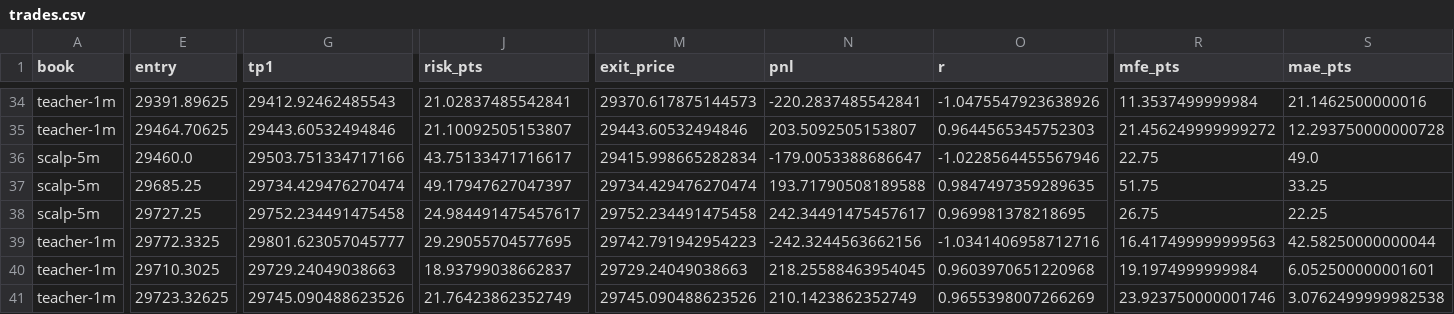
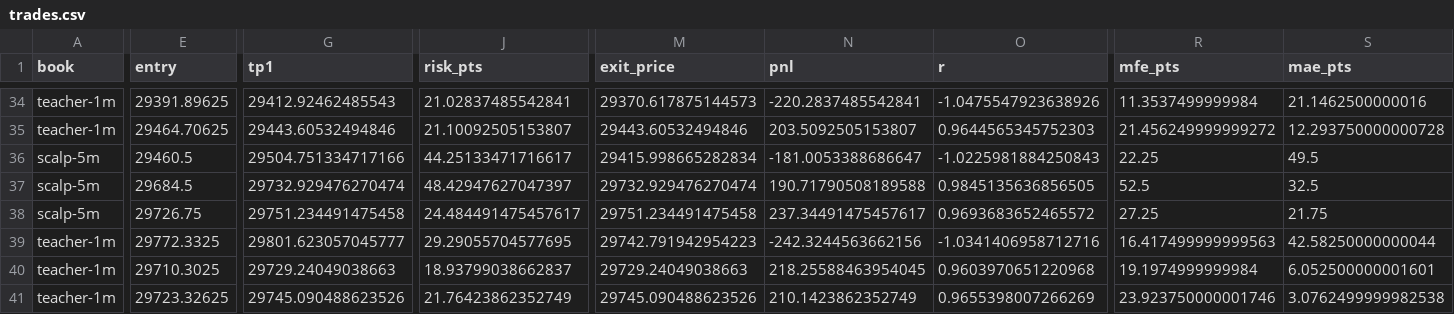
Before and after one commit to hundas1/wefw, a CSV file: results/recent_1m_all_books_2026-08-24_to_2026-09-24/trades.csv, drawn as a sheet; only a part is shown, gaps mark what is left out; the diff covers the shown part only; the diff names each change by its address in the sheet, - before the commit and + after, or states it on an @@ line.

```diff
--- a/results/recent_1m_all_books_2026-08-24_to_2026-09-24/trades.csv
+++ b/results/recent_1m_all_books_2026-08-24_to_2026-09-24/trades.csv
-E36 (entry): 29460.0
+E36 (entry): 29460.5
-G36 (tp1): 29503.751334717166
+G36 (tp1): 29504.751334717166
-J36 (risk_pts): 43.75133471716617
+J36 (risk_pts): 44.25133471716617
-N36 (pnl): -179.0053388686647
+N36 (pnl): -181.0053388686647
-O36 (r): -1.0228564455567946
+O36 (r): -1.0225981884250843
-R36 (mfe_pts): 22.75
+R36 (mfe_pts): 22.25
-S36 (mae_pts): 49.0
+S36 (mae_pts): 49.5
-E37 (entry): 29685.25
+E37 (entry): 29684.5
-G37 (tp1): 29734.429476270474
+G37 (tp1): 29732.929476270474
-J37 (risk_pts): 49.17947627047397
+J37 (risk_pts): 48.42947627047397
-M37 (exit_price): 29734.429476270474
+M37 (exit_price): 29732.929476270474
-N37 (pnl): 193.71790508189588
+N37 (pnl): 190.71790508189588
-O37 (r): 0.9847497359289635
+O37 (r): 0.9845135636856505
-R37 (mfe_pts): 51.75
+R37 (mfe_pts): 52.5
-S37 (mae_pts): 33.25
+S37 (mae_pts): 32.5
-E38 (entry): 29727.25
+E38 (entry): 29726.75
-G38 (tp1): 29752.234491475458
+G38 (tp1): 29751.234491475458
-J38 (risk_pts): 24.984491475457617
+J38 (risk_pts): 24.484491475457617
-M38 (exit_price): 29752.234491475458
+M38 (exit_price): 29751.234491475458
-N38 (pnl): 242.34491475457617
+N38 (pnl): 237.34491475457617
-O38 (r): 0.969981378218695
+O38 (r): 0.9693683652465572
-R38 (mfe_pts): 26.75
+R38 (mfe_pts): 27.25
-S38 (mae_pts): 22.25
+S38 (mae_pts): 21.75
```
Also changed, not shown: 55 edited cells elsewhere in this file, results/recent_5m_all_books_2026-06-26_to_2026-09-24/trades.csv, 13 other files.
